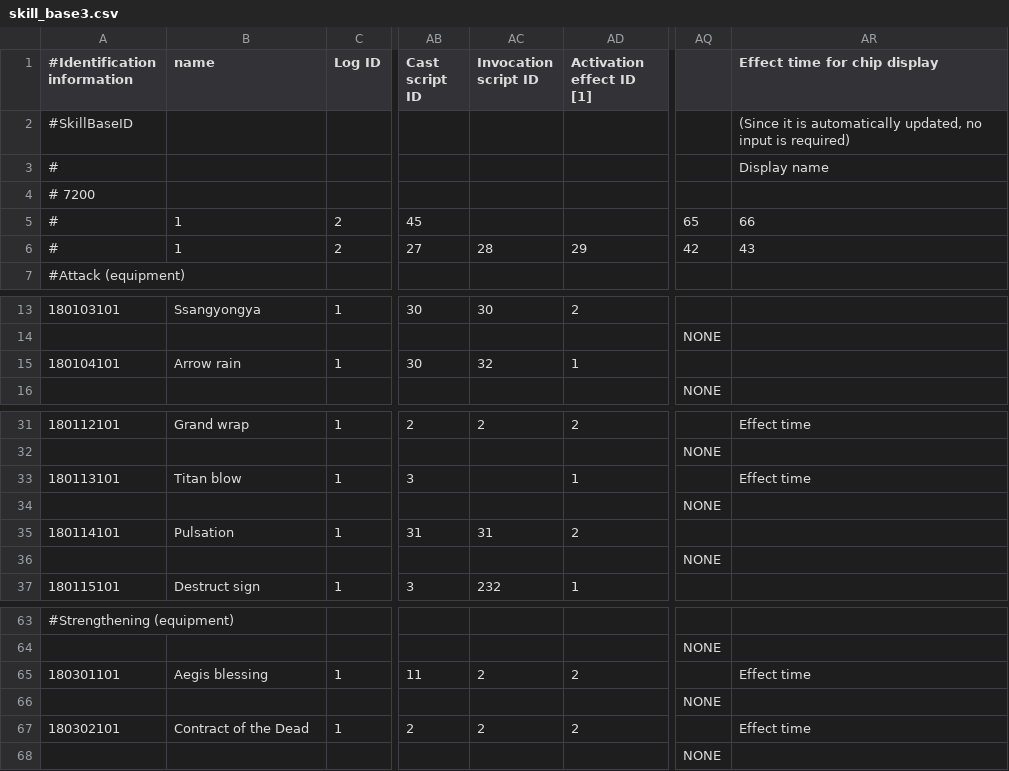
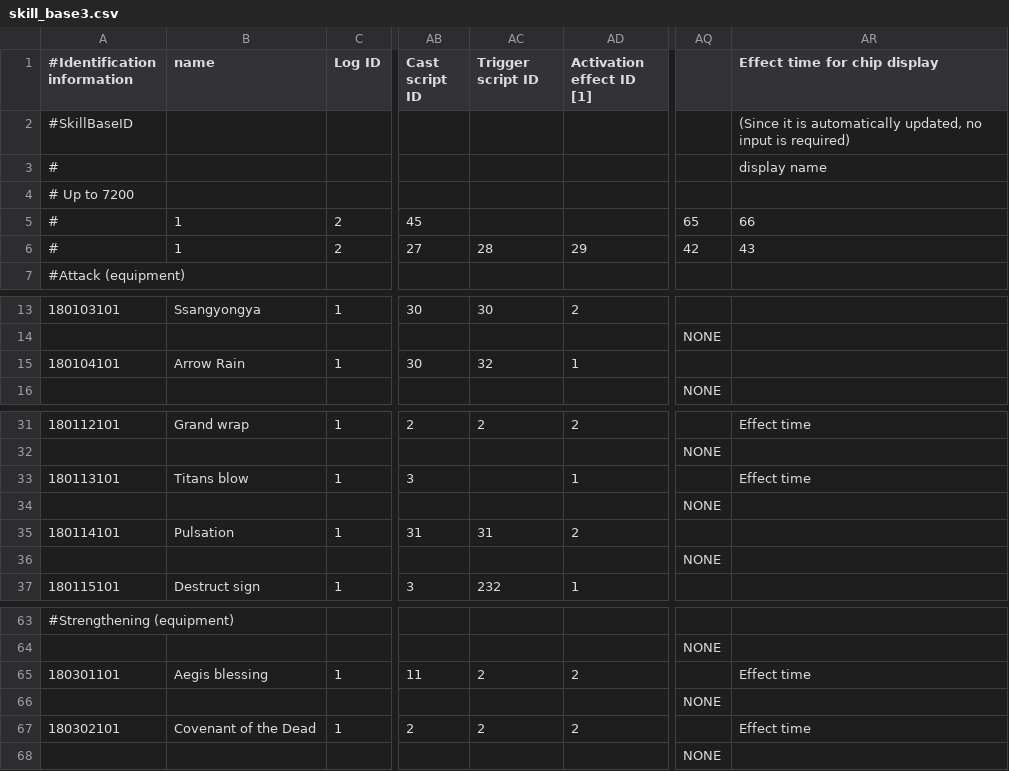
Before and after one commit to necromancyonline/necromancy-client, a CSV file: required_files/data/settings/skill_base3.csv, drawn as a sheet; only a part is shown, gaps mark what is left out; the diff names each change by its address in the sheet, - before the commit and + after, or states it on an @@ line.

```diff
--- a/required_files/data/settings/skill_base3.csv
+++ b/required_files/data/settings/skill_base3.csv
-AC1: Invocation script ID
+AC1: Trigger script ID
-AR3 (Effect time for chip display): Display name
+AR3 (Effect time for chip display): display name
-A4 (#Identification information): # 7200
+A4 (#Identification information): # Up to 7200
-B15 (name): Arrow rain
+B15 (name): Arrow Rain
-B33 (name): Titan blow
+B33 (name): Titans blow
-B67 (name): Contract of the Dead
+B67 (name): Covenant of the Dead
```
Also changed, not shown: required_files/data/settings/skill_base2.csv, 8 other files.
